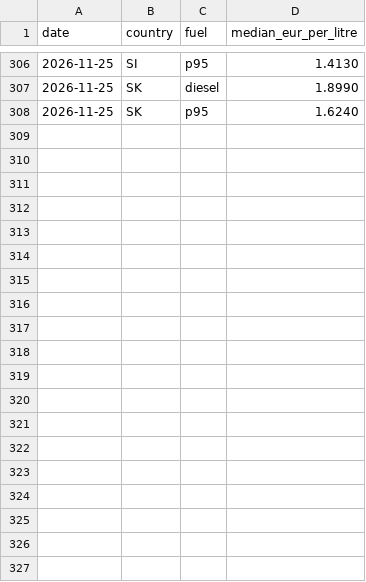
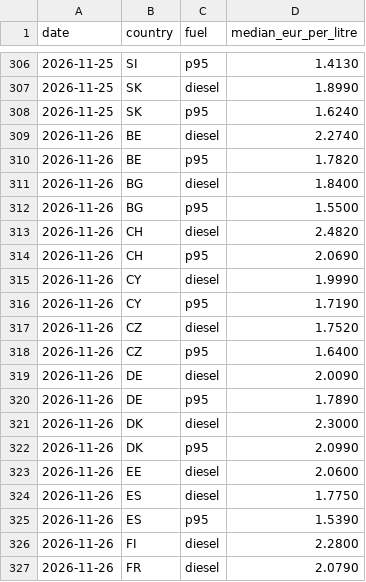
Before and after one commit to ThorstenGru/nordic-fuel-prices, a CSV file: docs/facebook/medians.csv, drawn as a sheet; only a part is shown, gaps mark what is left out; the diff covers the shown part only.

```diff
--- a/docs/facebook/medians.csv
+++ b/docs/facebook/medians.csv
@@ -308 +308,20 @@ date,country,fuel,median_eur_per_litre
 2026-11-25,SK,p95,1.6240
+2026-11-26,BE,diesel,2.2740
+2026-11-26,BE,p95,1.7820
+2026-11-26,BG,diesel,1.8400
+2026-11-26,BG,p95,1.5500
+2026-11-26,CH,diesel,2.4820
+2026-11-26,CH,p95,2.0690
+2026-11-26,CY,diesel,1.9990
+2026-11-26,CY,p95,1.7190
+2026-11-26,CZ,diesel,1.7520
+2026-11-26,CZ,p95,1.6400
+2026-11-26,DE,diesel,2.0090
+2026-11-26,DE,p95,1.7890
+2026-11-26,DK,diesel,2.3000
+2026-11-26,DK,p95,2.0990
+2026-11-26,EE,diesel,2.0600
+2026-11-26,ES,diesel,1.7750
+2026-11-26,ES,p95,1.5390
+2026-11-26,FI,diesel,2.2800
+2026-11-26,FR,diesel,2.0790
```
Also changed, not shown: 30 added rows elsewhere in this file, docs/facebook/post_log.csv.
